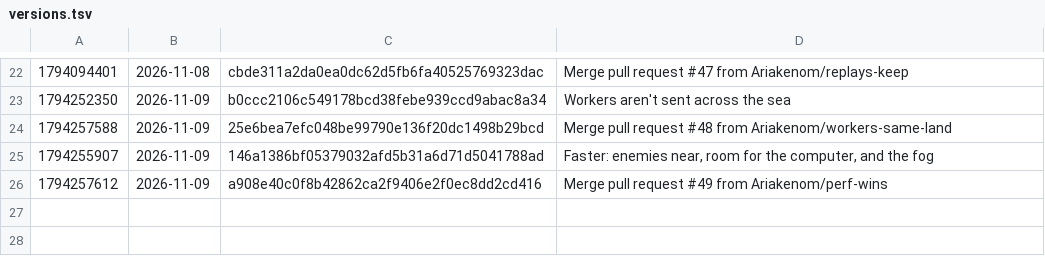
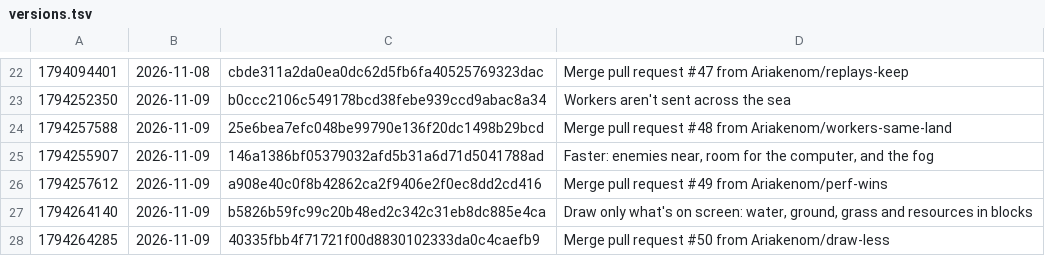
Before and after one commit to Ariakenom/vibecraft, a TSV file: versions.tsv, drawn as a sheet; only a part is shown, gaps mark what is left out; the diff names each change by its address in the sheet, - before the commit and + after, or states it on an @@ line.

```diff
--- a/versions.tsv
+++ b/versions.tsv
+row 27: 1794264140 | 2026-11-09 | b5826b59fc99c20b48ed2c342c31eb8dc885e4ca | Draw only what's on screen: water, ground, grass and resources in blocks
+row 28: 1794264285 | 2026-11-09 | 40335fbb4f71721f00d8830102333da0c4caefb9 | Merge pull request #50 from Ariakenom/draw-less
```
Also changed, not shown: 7 other files.
